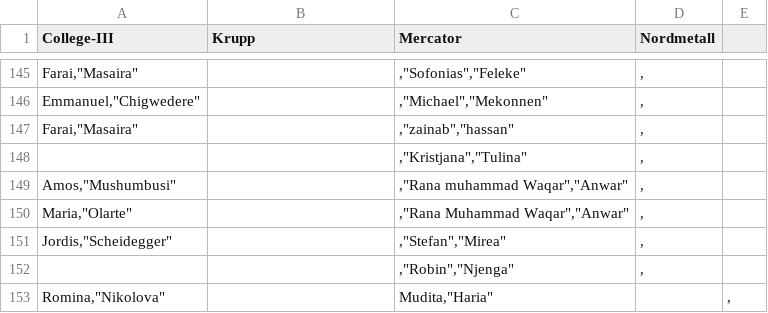
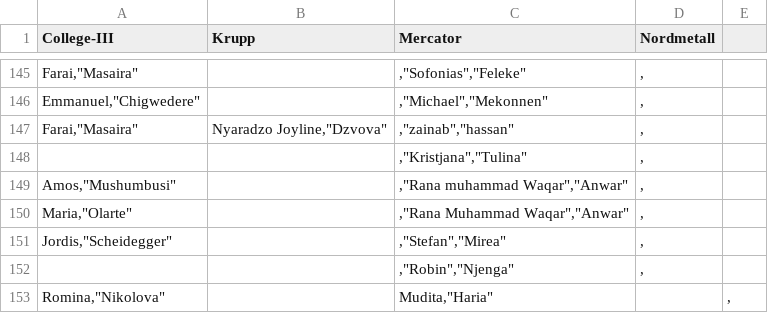
Before and after one commit to smirea/roomAllocation, a CSV file: utils/allocations.csv, drawn as a sheet; only a part is shown, gaps mark what is left out.

Commit message:
updated

```diff
--- a/utils/allocations.csv
+++ b/utils/allocations.csv
@@ -146,3 +146,3 @@ College-III|Krupp|Mercator|Nordmetall
 "Emmanuel","Chigwedere"||,"Michael","Mekonnen"|,
-"Farai","Masaira"||,"zainab","hassan"|,
+"Farai","Masaira"|"Nyaradzo Joyline","Dzvova"|,"zainab","hassan"|,
 ||,"Kristjana","Tulina"|,
```
